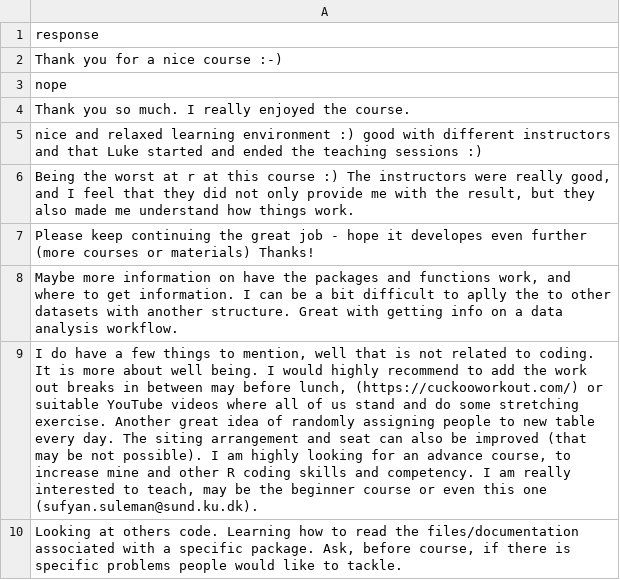
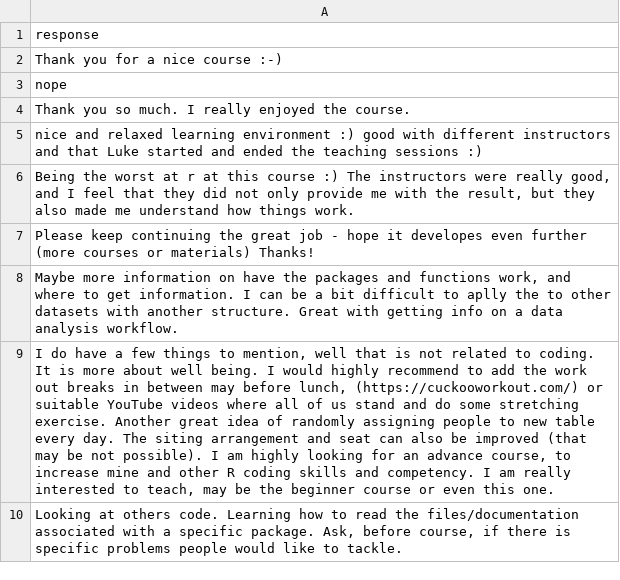
Before and after one commit to rostools/r-cubed-intermediate, a CSV file: feedback/2021-10-overall.csv, drawn as a sheet; the diff names each change by its address in the sheet, - before the commit and + after, or states it on an @@ line.

Commit message:
typo [skip ci]

```diff
--- a/feedback/2021-10-overall.csv
+++ b/feedback/2021-10-overall.csv
-A9: …even this one (sufyan.suleman@sund.ku.dk).
+A9: …even this one.
```
